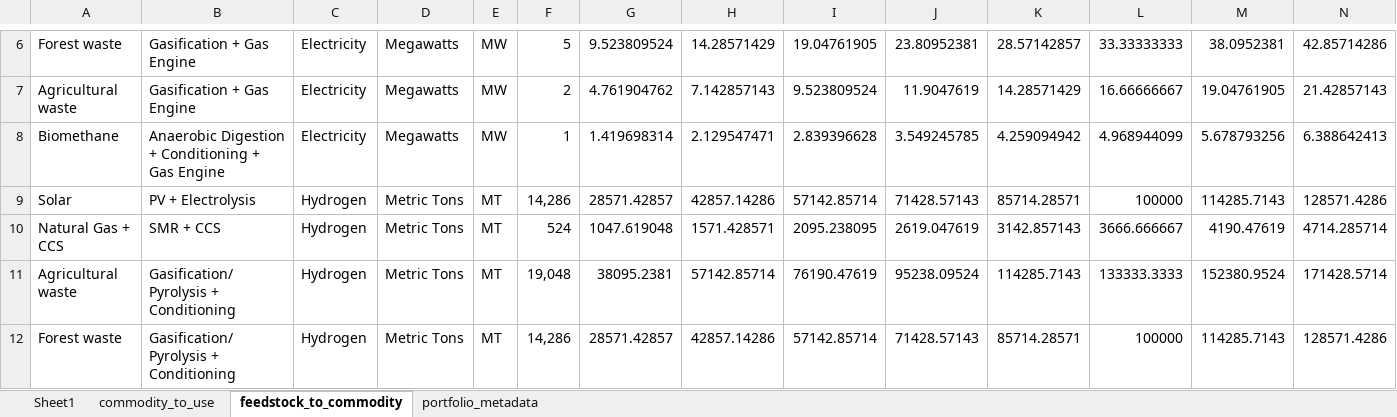
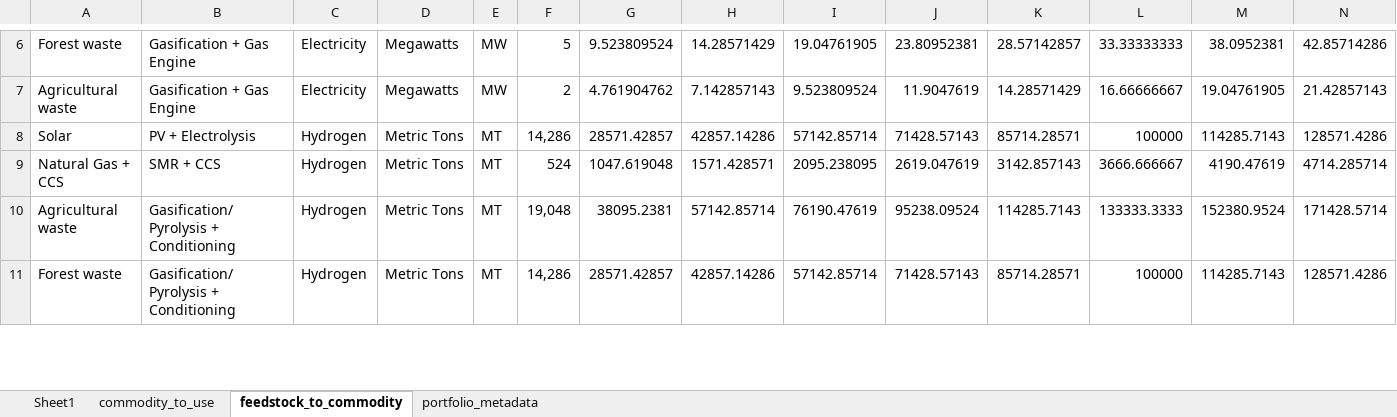
Before and after one commit to jarojasag/SJV, an Excel workbook: data/SJV Portfolio Tool Spreadsheet - EBetancourt-TheExpectedPortfolio EDITED.xlsx, sheet feedstock_to_commodity, drawn as a sheet; only a part is shown, gaps mark what is left out; values as stored, in another font and other column widths than the file's, no borders; rows hold the shown columns only; the diff names each change by its address in the sheet, - before the commit and + after, or states it on an @@ line.

Commit message:
Fixed biomethane in EB's Expected Porfolio

```diff
--- a/data/SJV Portfolio Tool Spreadsheet - EBetancourt-TheExpectedPortfolio EDITED.xlsx (sheet feedstock_to_commodity)
+++ b/data/SJV Portfolio Tool Spreadsheet - EBetancourt-TheExpectedPortfolio EDITED.xlsx (sheet feedstock_to_commodity)
-row 8: Biomethane | Anaerobic Digestion + Conditioning + Gas Engine | Electricity | Megawatts | MW | 1 | 1.419698314 | 2.129547471 | 2.839396628 | 3.549245785 | 4.259094942 | 4.968944099 | 5.678793256 | 6.388642413
```
Also changed, not shown: Tableau Viz/Full Portfolio Analysis 2024-02-05 1.xlsx, 8 other files.
